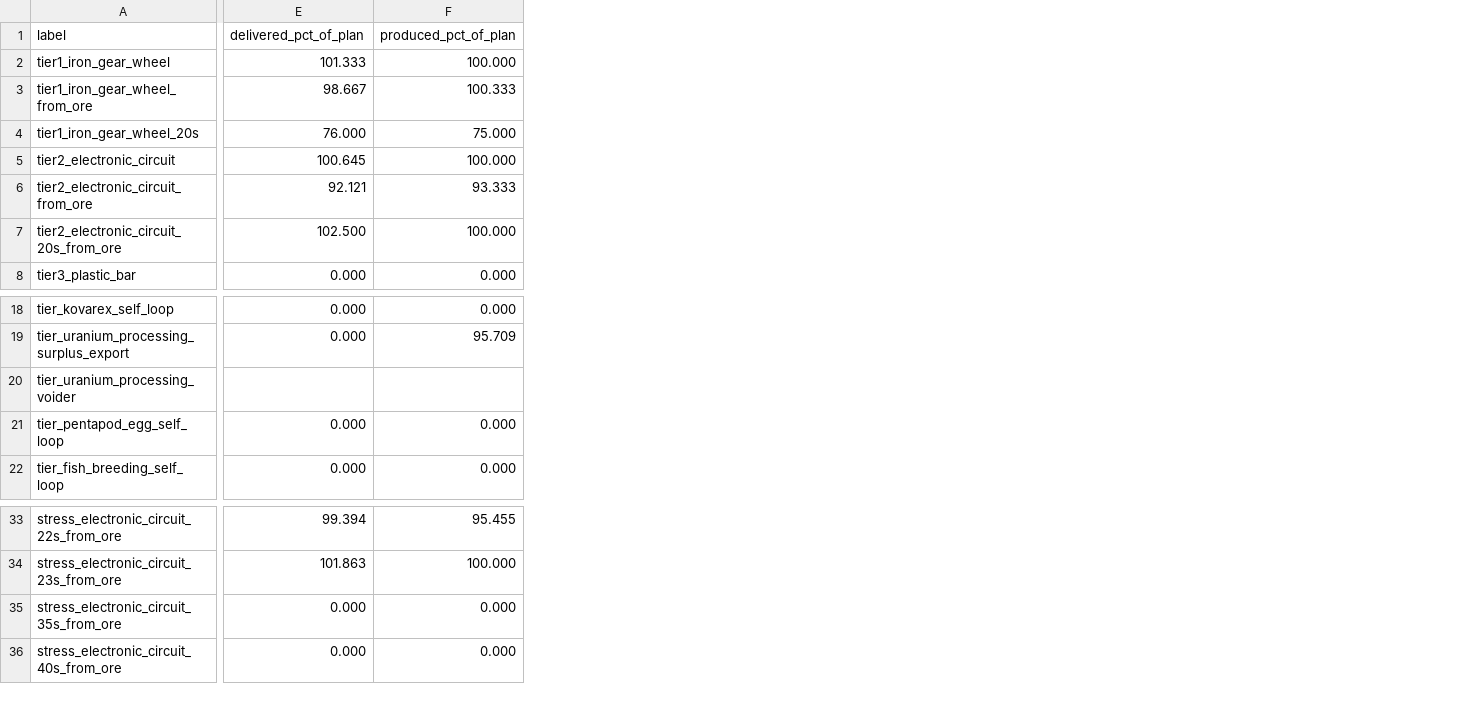
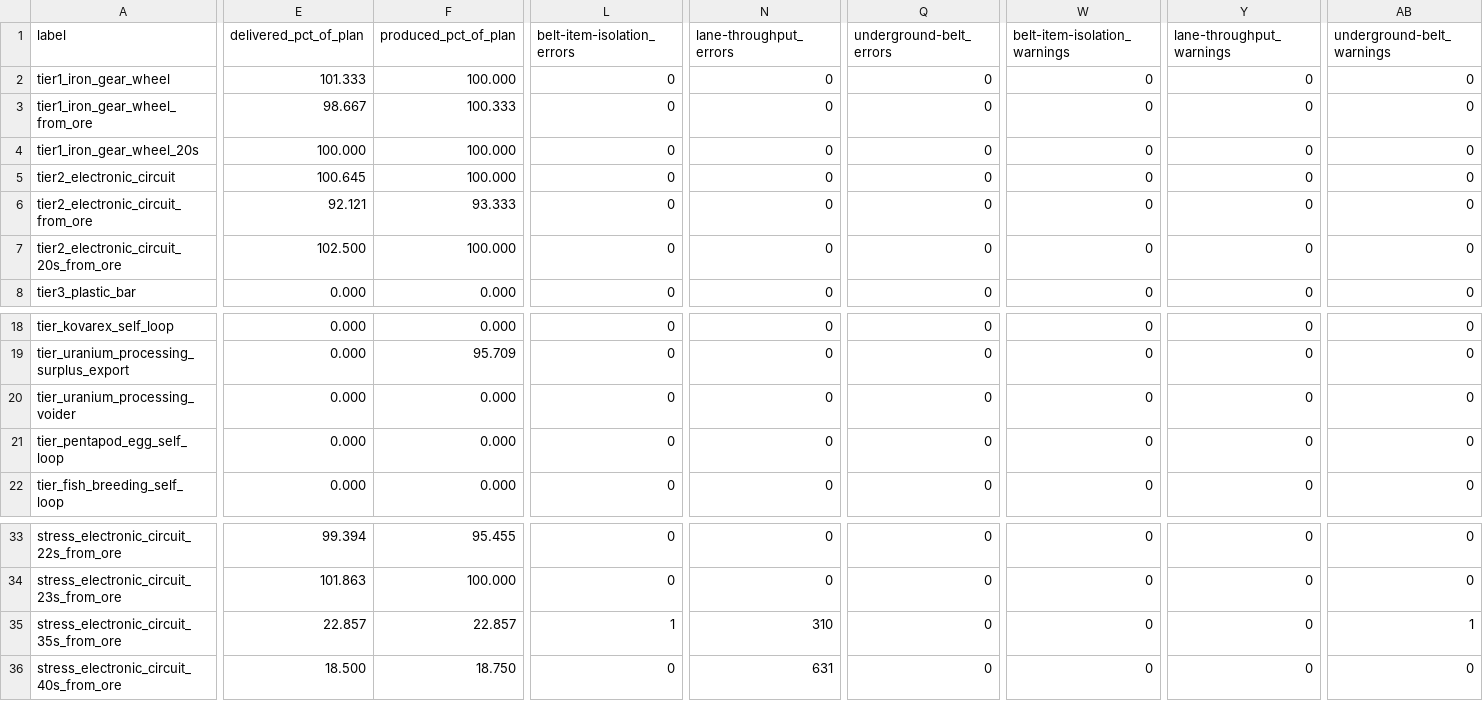
Before and after one commit to storkme/spaghettio, a CSV file: docs/selection-policy-calibration-evidence.csv, drawn as a sheet; only a part is shown, gaps mark what is left out; the diff covers the shown part only; the diff names each change by its address in the sheet, - before the commit and + after, or states it on an @@ line.

```diff
--- a/docs/selection-policy-calibration-evidence.csv
+++ b/docs/selection-policy-calibration-evidence.csv
+column L (belt-item-isolation_errors), rows 2-8: all 0; rows 18-22: all 0; rows 33-36: 0 | 0 | 1 | 0
+column N (lane-throughput_errors), rows 2-8: all 0; rows 18-22: all 0; rows 33-36: 0 | 0 | 310 | 631
+column Q (underground-belt_errors), rows 2-8: all 0; rows 18-22: all 0; rows 33-36: all 0
+column W (belt-item-isolation_warnings), rows 2-8: all 0; rows 18-22: all 0; rows 33-36: all 0
+column Y (lane-throughput_warnings), rows 2-8: all 0; rows 18-22: all 0; rows 33-36: all 0
+column AB (underground-belt_warnings), rows 2-8: all 0; rows 18-22: all 0; rows 33-36: 0 | 0 | 1 | 0
-E4 (delivered_pct_of_plan): 76.000
+E4 (delivered_pct_of_plan): 100.000
-F4 (produced_pct_of_plan): 75.000
+F4 (produced_pct_of_plan): 100.000
-E20 (delivered_pct_of_plan): (empty)
+E20 (delivered_pct_of_plan): 0.000
-F20 (produced_pct_of_plan): (empty)
+F20 (produced_pct_of_plan): 0.000
-E35 (delivered_pct_of_plan): 0.000
+E35 (delivered_pct_of_plan): 22.857
-F35 (produced_pct_of_plan): 0.000
+F35 (produced_pct_of_plan): 22.857
-E36 (delivered_pct_of_plan): 0.000
+E36 (delivered_pct_of_plan): 18.500
-F36 (produced_pct_of_plan): 0.000
+F36 (produced_pct_of_plan): 18.750
```
Also changed, not shown: 15 edited cells elsewhere in this file, 1 other file.
